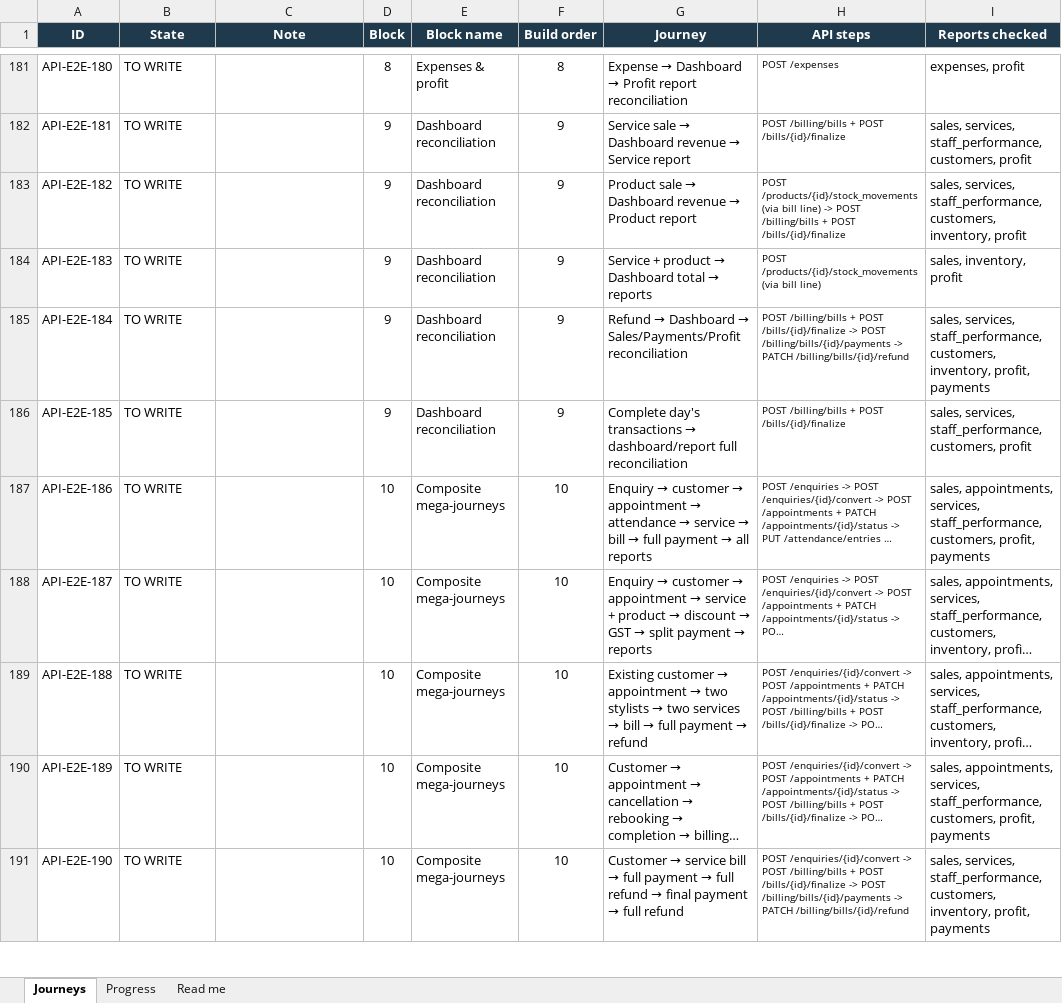
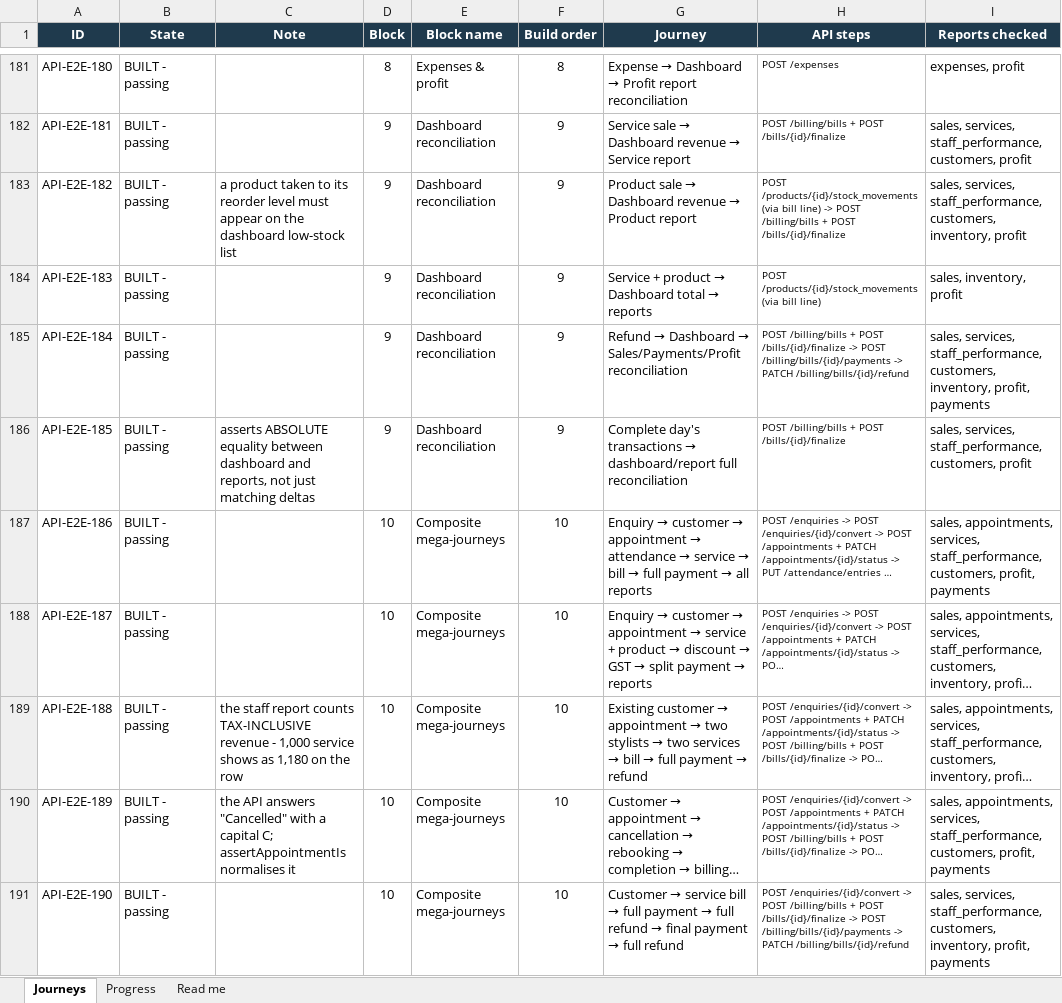
Before and after one commit to Saurabhshukla999/Api-tests, an Excel workbook: docs/Nearz_E2E_Journey_Suite.xlsx, sheet Journeys, drawn as a sheet; only a part is shown, gaps mark what is left out; long unchanged cells end in …; values as stored, in another font and other column widths than the file's, no borders; the diff covers the shown part only; the diff names each change by its address in the sheet, - before the commit and + after, or states it on an @@ line.

Commit message:
Add Blocks 6-10 E2E journey tests and complete 200-journey suite
- Add Block 6 (API-E2E-126..150): staff, attendance, and commission journeys
- Add Block 7 (API-E2E-151..170): products, inventory, and stock journeys
- Add Block 8 (API-E2E-171..180): expenses and profit journeys
- Add Block 9 (API-E2E-181..185): dashboard reconciliation journeys
- Add Block 10 (API-E2E-186..200): composite mega-journeys
- Add VerifyDefectsTest on-demand defect audit suite
- Update Reports.java, Steps.java, testng.xml, README.md, DEFECTS.md, and test suite tracker
- Update .gitignore to exclude temporary logs and scratch files

```diff
--- a/docs/Nearz_E2E_Journey_Suite.xlsx (sheet Journeys)
+++ b/docs/Nearz_E2E_Journey_Suite.xlsx (sheet Journeys)
-B181:B191 (State): TO WRITE
+B181:B191 (State): BUILT - passing
-C183 (Note): (empty)
+C183 (Note): a product taken to its reorder level must appear on the dashboard low-stock list
-C186 (Note): (empty)
+C186 (Note): asserts ABSOLUTE equality between dashboard and reports, not just matching deltas
-C189 (Note): (empty)
+C189 (Note): the staff report counts TAX-INCLUSIVE revenue - 1,000 service shows as 1,180 on the row
-C190 (Note): (empty)
+C190 (Note): the API answers "Cancelled" with a capital C; assertAppointmentIs normalises it
```
Also changed, not shown: 76 edited cells elsewhere in this sheet, sheet Read me, sheet Progress, 12 other files.
